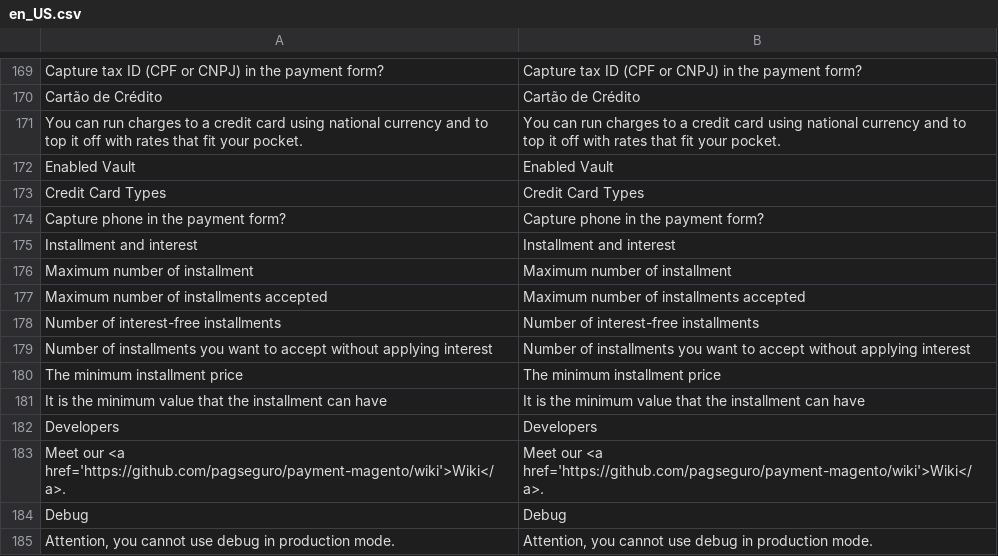
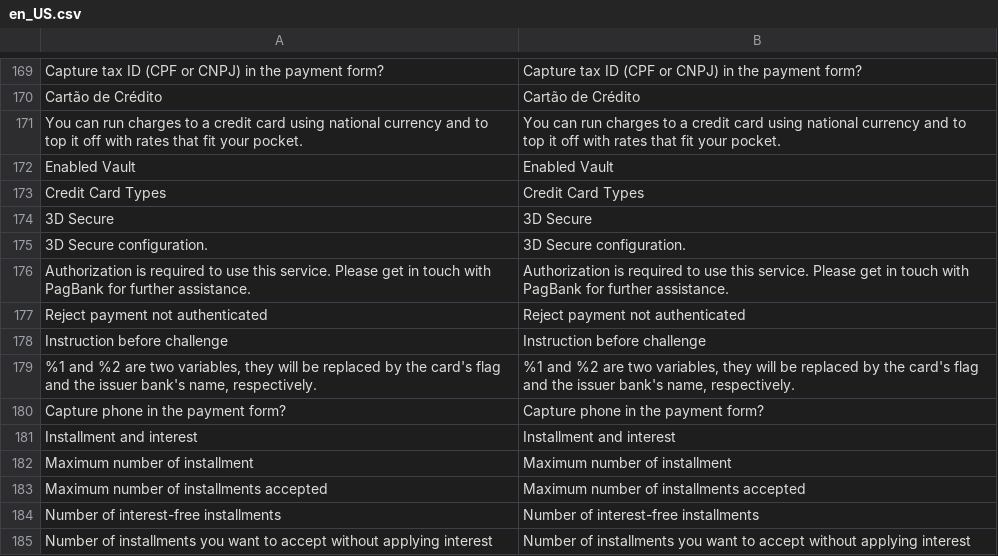
Before and after one commit to pagseguro/payment-magento, a CSV file: i18n/en_US.csv, drawn as a sheet; only a part is shown, gaps mark what is left out; the shorter side is filled out with more unchanged rows; the diff names each change by its address in the sheet, - before the commit and + after, or states it on an @@ line.

```diff
--- a/i18n/en_US.csv
+++ b/i18n/en_US.csv
+row 174: 3D Secure | 3D Secure
+row 175: 3D Secure configuration. | 3D Secure configuration.
+row 176: Authorization is required to use this service. Please get in touch with PagBank for further assistance. | Authorization is required to use this service. Please get in touch with PagBank for further assistance.
+row 177: Reject payment not authenticated | Reject payment not authenticated
+row 178: Instruction before challenge | Instruction before challenge
+row 179: %1 and %2 are two variables, they will be replaced by the card's flag and the issuer bank's name, respectively. | %1 and %2 are two variables, they will be replaced by the card's flag and the issuer bank's name, respectively.
```
